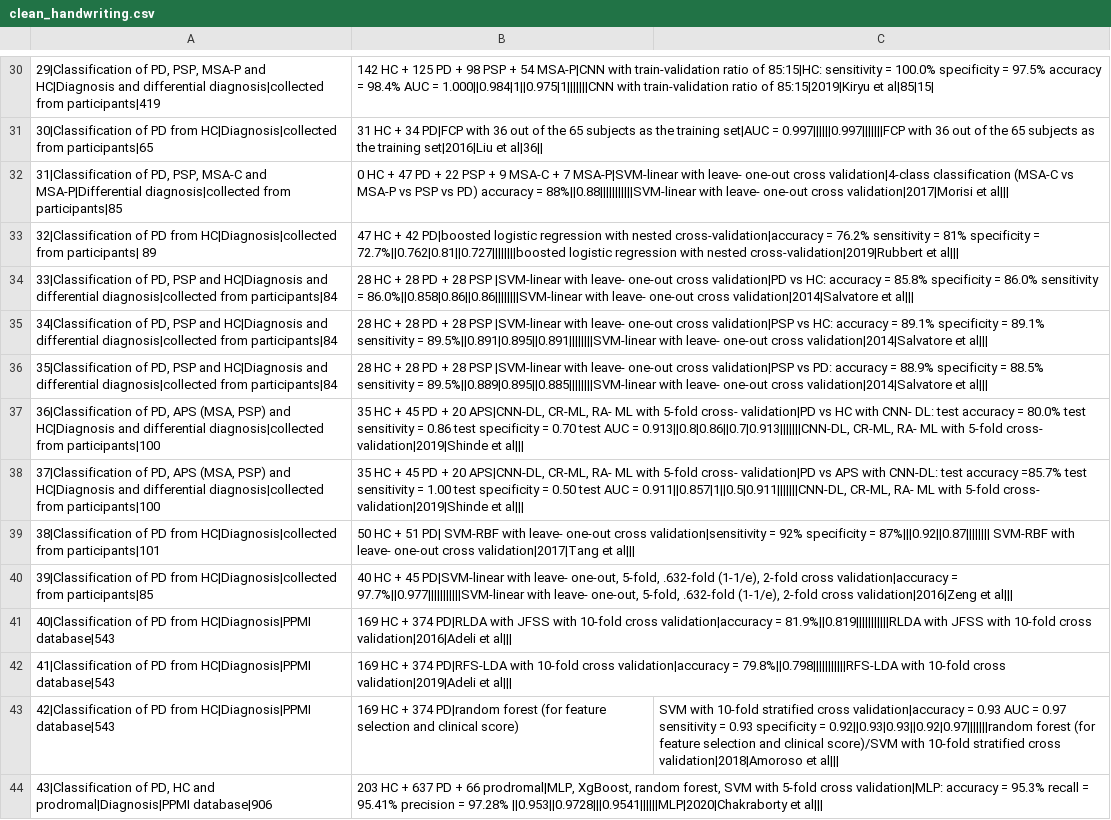
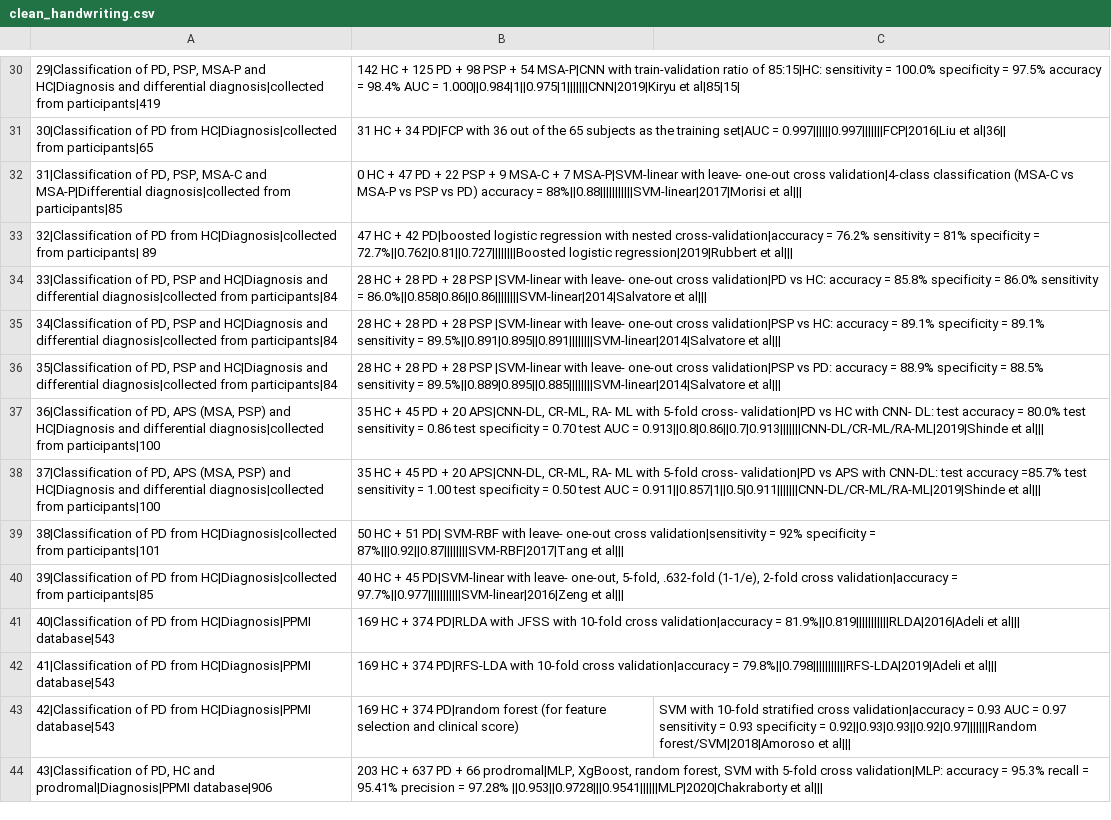
Before and after one commit to eecastillo/parkinson_analisis, a CSV file: R_project/Shiny/files/clean_handwriting.csv, drawn as a sheet; only a part is shown, gaps mark what is left out; the diff covers the shown part only; the diff names each change by its address in the sheet, - before the commit and + after, or states it on an @@ line.

Commit message:
Update handwriting.csv

```diff
--- a/R_project/Shiny/files/clean_handwriting.csv
+++ b/R_project/Shiny/files/clean_handwriting.csv
-B30: …AUC = 1.000||0.984|1||0.975|1|||||||CNN with train-validation ratio of 85:15|2019|Kiryu et al|85|15|
+B30: …AUC = 1.000||0.984|1||0.975|1|||||||CNN|2019|Kiryu et al|85|15|
-B31: …set|AUC = 0.997||||||0.997|||||||FCP with 36 out of the 65 subjects as the training set|2016|Liu et al|36||
+B31: …set|AUC = 0.997||||||0.997|||||||FCP|2016|Liu et al|36||
-B32: …accuracy = 88%||0.88|||||||||||SVM-linear with leave- one-out cross validation|2017|Morisi et al|||
+B32: …accuracy = 88%||0.88|||||||||||SVM-linear|2017|Morisi et al|||
-B33: …specificity = 72.7%||0.762|0.81||0.727||||||||boosted logistic regression with nested cross-validation|2019|Rubbert et al|||
+B33: …specificity = 72.7%||0.762|0.81||0.727||||||||Boosted logistic regression|2019|Rubbert et al|||
-B34: …sensitivity = 86.0%||0.858|0.86||0.86||||||||SVM-linear with leave- one-out cross validation|2014|Salvatore et al|||
+B34: …sensitivity = 86.0%||0.858|0.86||0.86||||||||SVM-linear|2014|Salvatore et al|||
-B35: …sensitivity = 89.5%||0.891|0.895||0.891||||||||SVM-linear with leave- one-out cross validation|2014|Salvatore et al|||
+B35: …sensitivity = 89.5%||0.891|0.895||0.891||||||||SVM-linear|2014|Salvatore et al|||
-B36: …sensitivity = 89.5%||0.889|0.895||0.885||||||||SVM-linear with leave- one-out cross validation|2014|Salvatore et al|||
+B36: …sensitivity = 89.5%||0.889|0.895||0.885||||||||SVM-linear|2014|Salvatore et al|||
-B37: …AUC = 0.913||0.8|0.86||0.7|0.913|||||||CNN-DL, CR-ML, RA- ML with 5-fold cross- validation|2019|Shinde et al|||
+B37: …AUC = 0.913||0.8|0.86||0.7|0.913|||||||CNN-DL/CR-ML/RA-ML|2019|Shinde et al|||
-B38: …AUC = 0.911||0.857|1||0.5|0.911|||||||CNN-DL, CR-ML, RA- ML with 5-fold cross- validation|2019|Shinde et al|||
+B38: …AUC = 0.911||0.857|1||0.5|0.911|||||||CNN-DL/CR-ML/RA-ML|2019|Shinde et al|||
-B39: …specificity = 87%|||0.92||0.87|||||||| SVM-RBF with leave- one-out cross validation|2017|Tang et al|||
+B39: …specificity = 87%|||0.92||0.87||||||||SVM-RBF|2017|Tang et al|||
-B40: …validation|accuracy = 97.7%||0.977|||||||||||SVM-linear with leave- one-out, 5-fold, .632-fold (1-1/e), 2-fold cross validation|2016|Zeng et al|||
+B40: …validation|accuracy = 97.7%||0.977|||||||||||SVM-linear|2016|Zeng et al|||
-B41: …validation|accuracy = 81.9%||0.819|||||||||||RLDA with JFSS with 10-fold cross validation|2016|Adeli et al|||
+B41: …validation|accuracy = 81.9%||0.819|||||||||||RLDA|2016|Adeli et al|||
-B42: …validation|accuracy = 79.8%||0.798|||||||||||RFS-LDA with 10-fold cross validation|2019|Adeli et al|||
+B42: …validation|accuracy = 79.8%||0.798|||||||||||RFS-LDA|2019|Adeli et al|||
-C43: …specificity = 0.92||0.93|0.93||0.92|0.97|||||||random forest (for feature selection and clinical score)/SVM with 10-fold stratified cross validation|2018|Amoroso et al|||
+C43: …specificity = 0.92||0.93|0.93||0.92|0.97|||||||Random forest/SVM|2018|Amoroso et al|||
```
Also changed, not shown: 47 edited cells elsewhere in this file.
